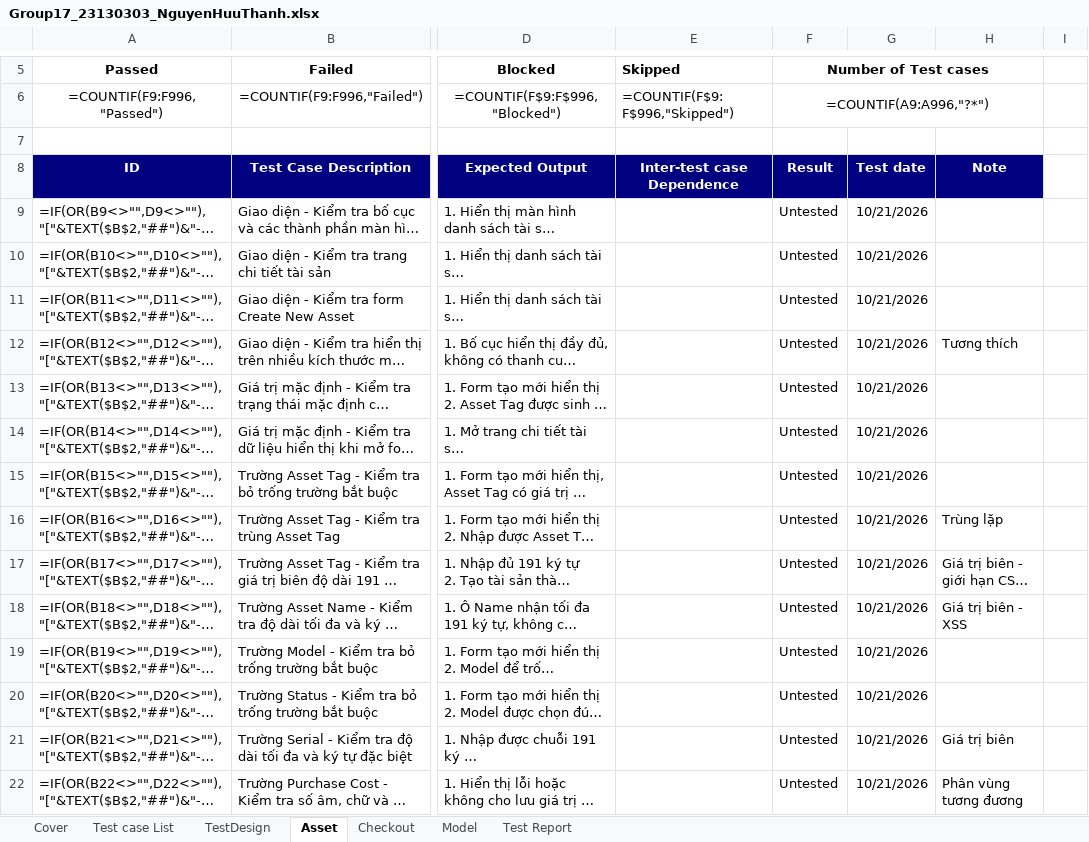
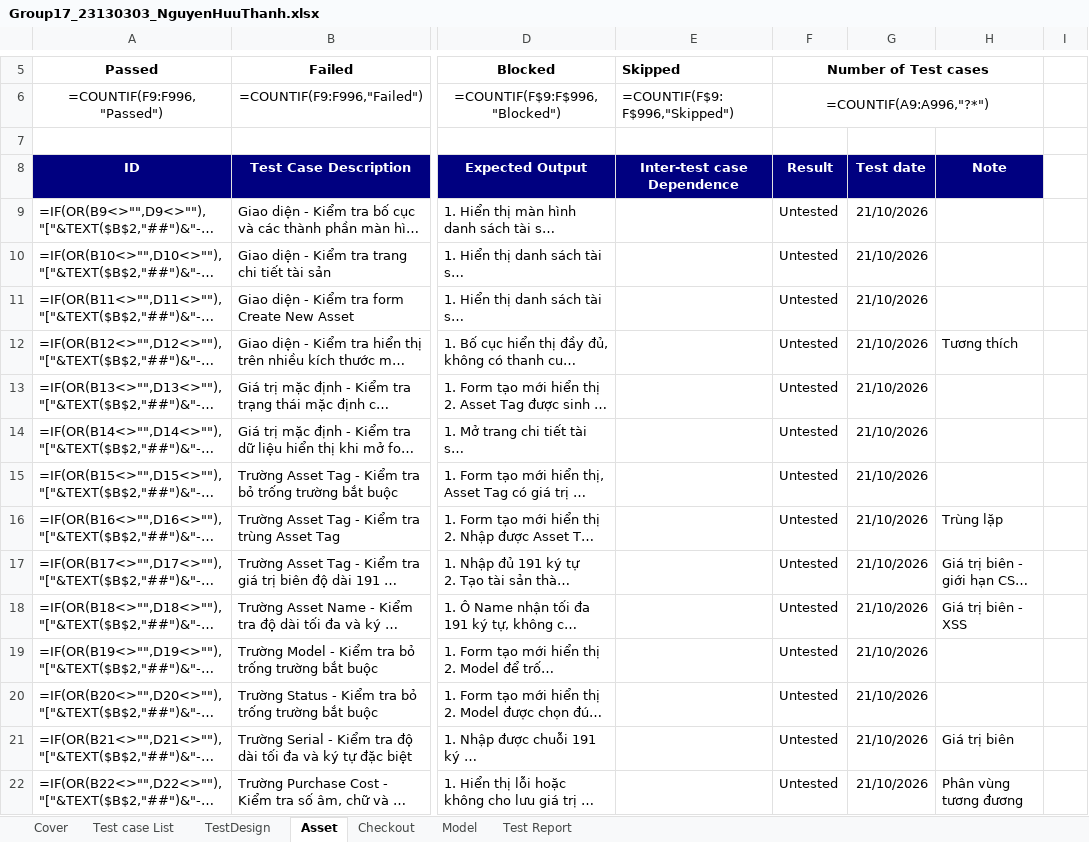
Before and after one commit to minhquy1023/Group17_SnipeIT, an Excel workbook: TestCases/Group17_23130303_NguyenHuuThanh.xlsx, sheet Asset, drawn as a sheet; only a part is shown, gaps mark what is left out; long unchanged cells end in …; values as stored, in another font and other column widths than the file's, no borders; formulas without a stored value are shown as written; the diff covers the shown part only; the diff names each change by its address in the sheet, - before the commit and + after, or states it on an @@ line.

```diff
--- a/TestCases/Group17_23130303_NguyenHuuThanh.xlsx (sheet Asset)
+++ b/TestCases/Group17_23130303_NguyenHuuThanh.xlsx (sheet Asset)
-G9:G22: 10/21/2026
+G9:G22: 21/10/2026
```
Also changed, not shown: 16 edited cells elsewhere in this sheet.
